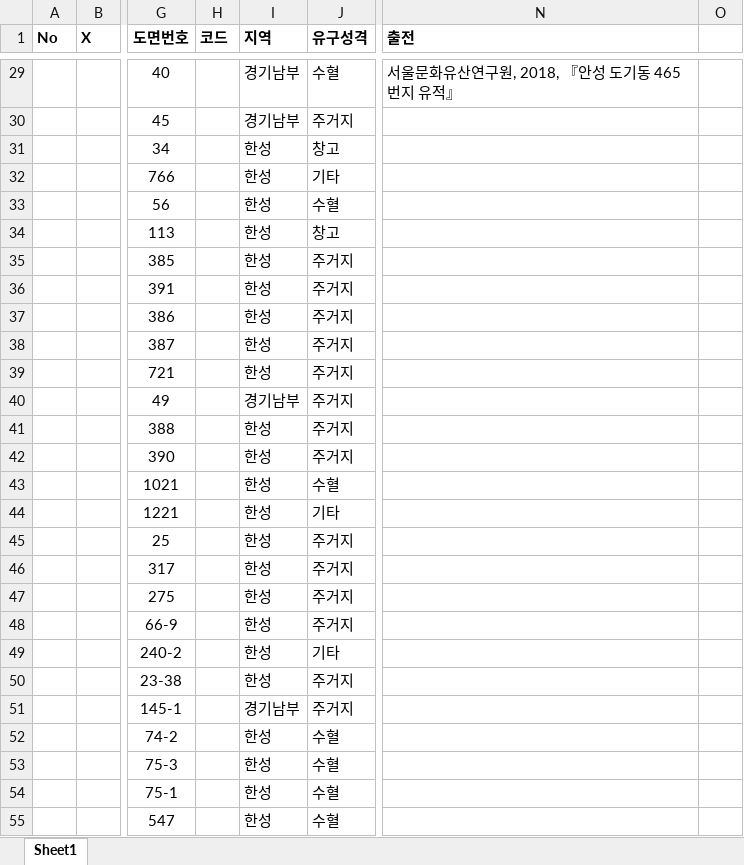
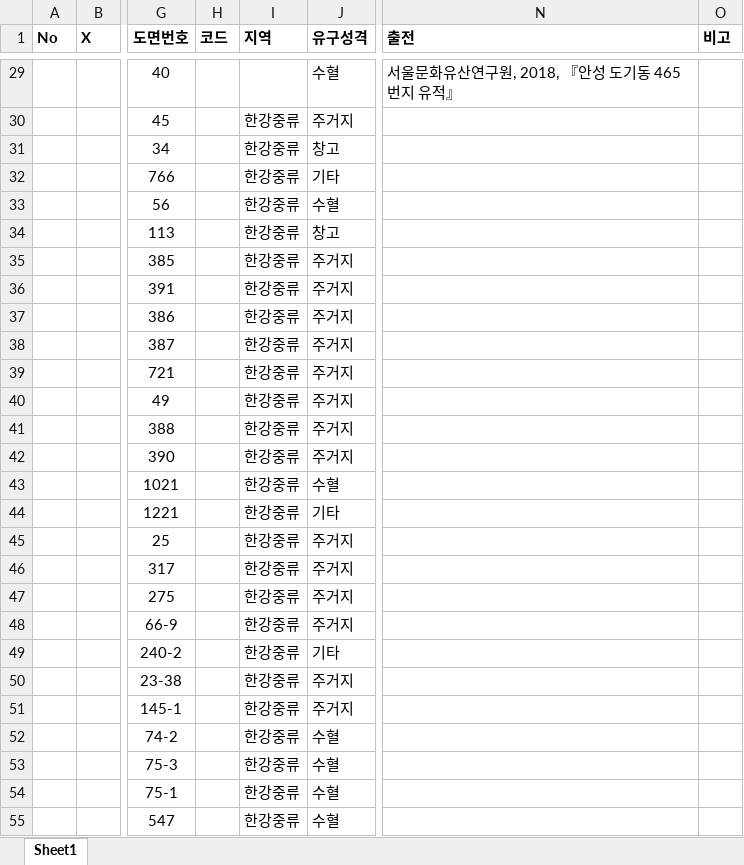
Before and after one commit to ChanToRe/p3K-HB_LPV, an Excel workbook: Data/LPV_List.xlsx, sheet Sheet1, drawn as a sheet; only a part is shown, gaps mark what is left out; values as stored, in another font and other column widths than the file's, no borders; the diff covers the shown part only; the diff names each change by its address in the sheet, - before the commit and + after, or states it on an @@ line.

```diff
--- a/Data/LPV_List.xlsx (sheet Sheet1)
+++ b/Data/LPV_List.xlsx (sheet Sheet1)
-O1: (empty)
+O1: 비고
-I29 (지역): 경기남부
+I29 (지역): (empty)
-I30 (지역): 경기남부
+I30 (지역): 한강중류
-I31:I39 (지역): 한성
+I31:I39 (지역): 한강중류
-I40 (지역): 경기남부
+I40 (지역): 한강중류
-I41:I50 (지역): 한성
+I41:I50 (지역): 한강중류
-I51 (지역): 경기남부
+I51 (지역): 한강중류
-I52:I55 (지역): 한성
+I52:I55 (지역): 한강중류
```
Also changed, not shown: 4 added rows and 87 edited cells elsewhere in this sheet, 4 other files.
